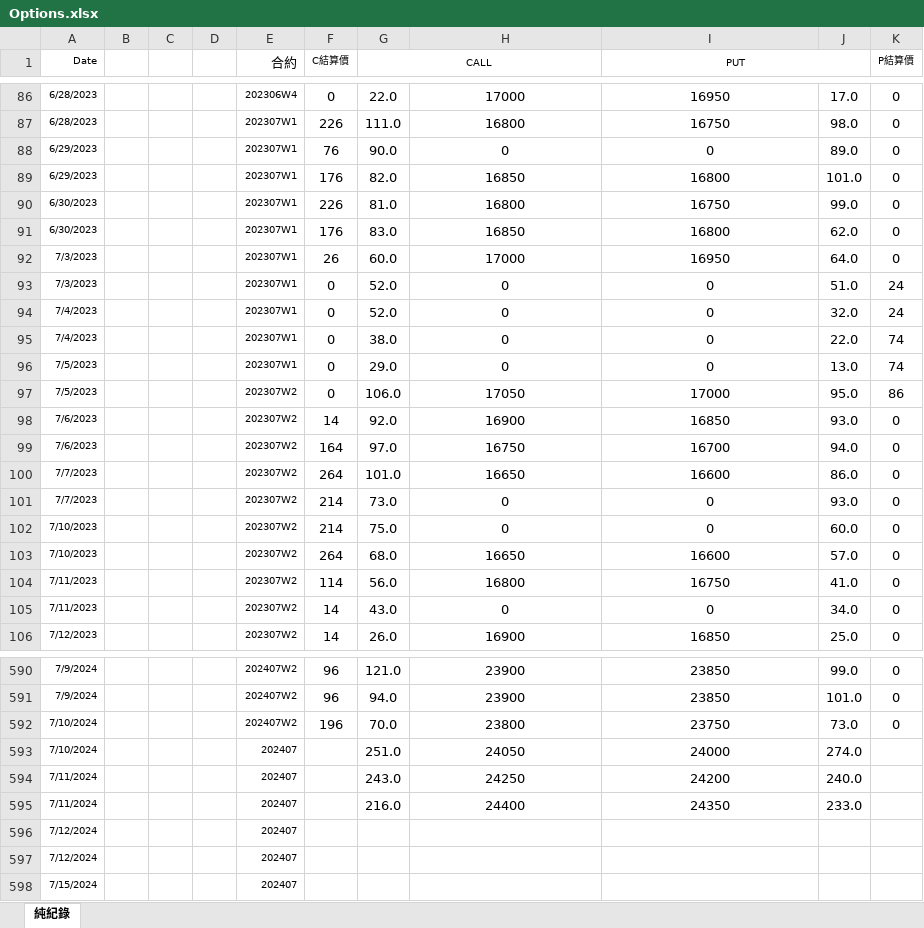
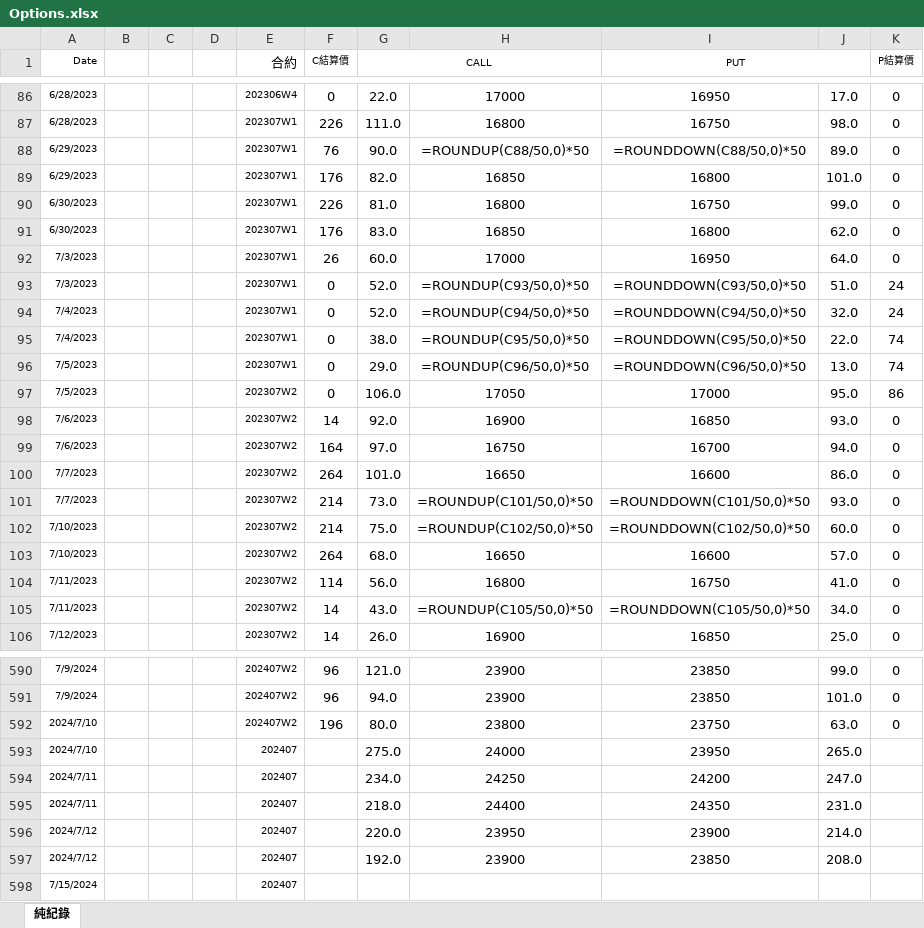
Before and after one commit to ShihauHuang/option_stock, an Excel workbook: Options.xlsx, sheet 純紀錄, drawn as a sheet; only a part is shown, gaps mark what is left out; values as stored, in another font and other column widths than the file's, no borders; formulas without a stored value are shown as written; removed rows and columns are numbered as before the commit, all else as after; the diff covers the shown part only; the diff names each change by its address in the sheet, - before the commit and + after, or states it on an @@ line.

```diff
--- a/Options.xlsx (sheet 純紀錄)
+++ b/Options.xlsx (sheet 純紀錄)
-H88: 0
+H88: =ROUNDUP(C88/50,0)*50
-I88 (PUT): 0
+I88 (PUT): =ROUNDDOWN(C88/50,0)*50
-H93: 0
+H93: =ROUNDUP(C93/50,0)*50
-I93 (PUT): 0
+I93 (PUT): =ROUNDDOWN(C93/50,0)*50
-H94: 0
+H94: =ROUNDUP(C94/50,0)*50
-I94 (PUT): 0
+I94 (PUT): =ROUNDDOWN(C94/50,0)*50
-H95: 0
+H95: =ROUNDUP(C95/50,0)*50
-I95 (PUT): 0
+I95 (PUT): =ROUNDDOWN(C95/50,0)*50
-H96: 0
+H96: =ROUNDUP(C96/50,0)*50
-I96 (PUT): 0
+I96 (PUT): =ROUNDDOWN(C96/50,0)*50
-H101: 0
+H101: =ROUNDUP(C101/50,0)*50
-I101 (PUT): 0
+I101 (PUT): =ROUNDDOWN(C101/50,0)*50
-H102: 0
+H102: =ROUNDUP(C102/50,0)*50
-I102 (PUT): 0
+I102 (PUT): =ROUNDDOWN(C102/50,0)*50
-H105: 0
+H105: =ROUNDUP(C105/50,0)*50
-I105 (PUT): 0
+I105 (PUT): =ROUNDDOWN(C105/50,0)*50
-A592 (Date): 7/10/2024
+A592 (Date): 2024/7/10
-G592 (CALL): 70.0
+G592 (CALL): 80.0
-J592: 73.0
+J592: 63.0
-row 593: 7/10/2024 |  |  |  | 202407 |  | 251.0 | 24050 | 24000 | 274.0
+row 593: 2024/7/10 |  |  |  | 202407 |  | 275.0 | 24000 | 23950 | 265.0
-A594:A595 (Date): 7/11/2024
+A594:A595 (Date): 2024/7/11
-G594 (CALL): 243.0
+G594 (CALL): 234.0
-J594: 240.0
+J594: 247.0
-G595 (CALL): 216.0
+G595 (CALL): 218.0
-J595: 233.0
+J595: 231.0
-row 596: 7/12/2024 |  |  |  | 202407
-row 597: 7/12/2024 |  |  |  | 202407
+row 596: 2024/7/12 |  |  |  | 202407 |  | 220.0 | 23950 | 23900 | 214.0
+row 597: 2024/7/12 |  |  |  | 202407 |  | 192.0 | 23900 | 23850 | 208.0
```
Also changed, not shown: 122 edited cells elsewhere in this sheet, 5 other files.
